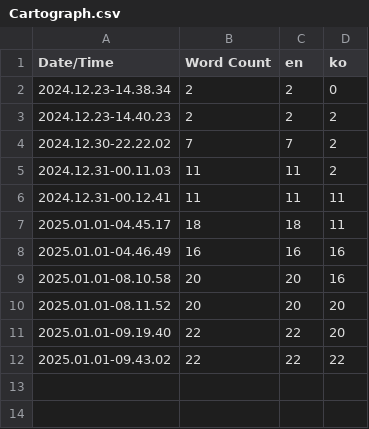
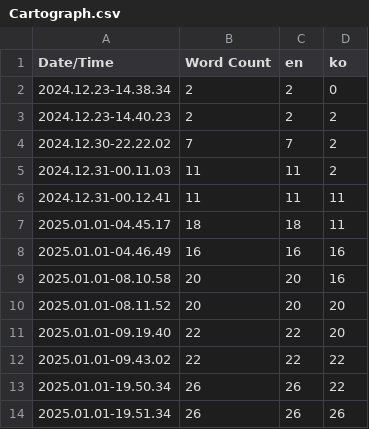
Before and after one commit to yeshjho/SatisfactoryMod, a CSV file: Mods/Cartograph/Content/Localization/Cartograph/Cartograph.csv, drawn as a sheet.

```diff
--- a/Mods/Cartograph/Content/Localization/Cartograph/Cartograph.csv
+++ b/Mods/Cartograph/Content/Localization/Cartograph/Cartograph.csv
@@ -12 +12,3 @@ Date/Time,Word Count,en,ko
 2025.01.01-09.43.02,22,22,22
+2025.01.01-19.50.34,26,26,22
+2025.01.01-19.51.34,26,26,26
```
Also changed, not shown: 6 other files.
